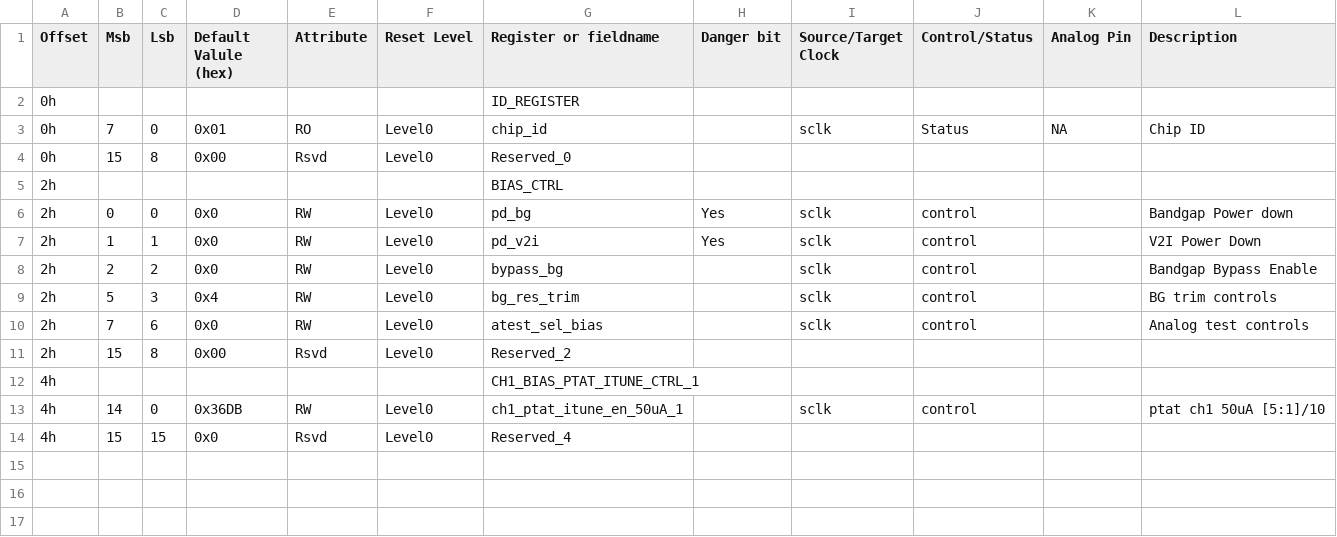
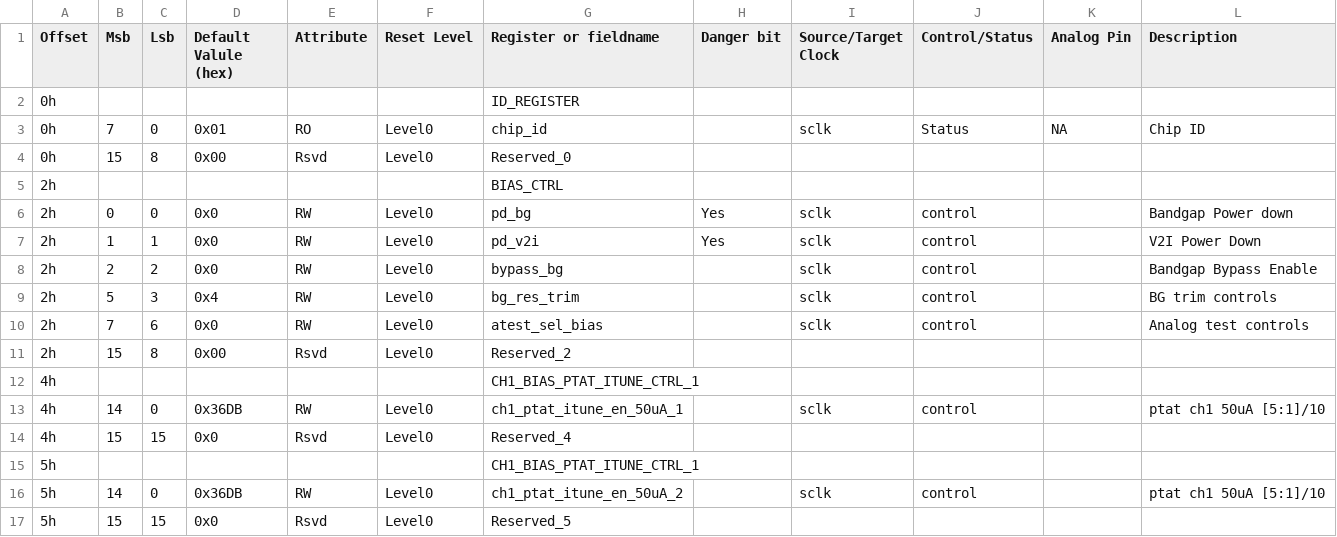
Before and after one commit to arulk77/arul_settings, a CSV file: bin/samp.csv, drawn as a sheet; the diff names each change by its address in the sheet, - before the commit and + after, or states it on an @@ line.

```diff
--- a/bin/samp.csv
+++ b/bin/samp.csv
+row 15: 5h |  |  |  |  |  | CH1_BIAS_PTAT_ITUNE_CTRL_1
+row 16: 5h | 14 | 0 | 0x36DB | RW | Level0 | ch1_ptat_itune_en_50uA_2 |  | sclk | control |  | ptat ch1 50uA [5:1]/10
+row 17: 5h | 15 | 15 | 0x0 | Rsvd | Level0 | Reserved_5
```
Also changed, not shown: 1 other file.
